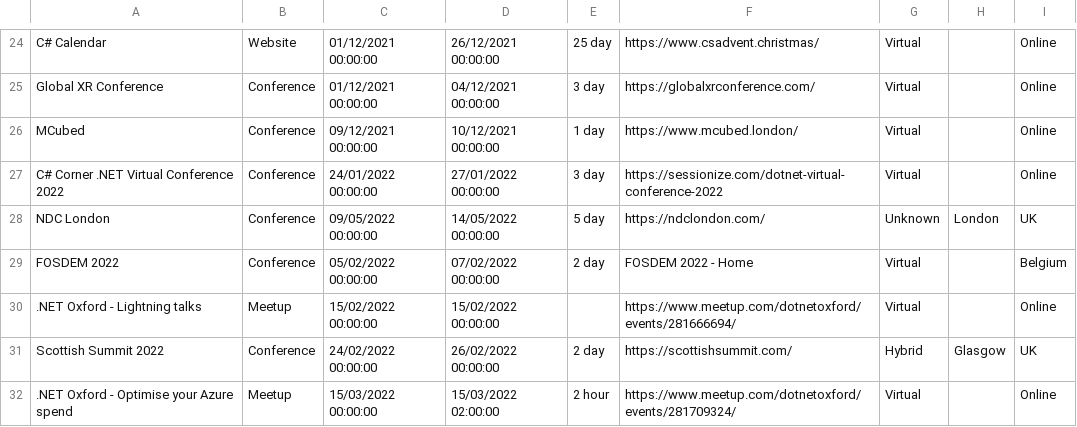
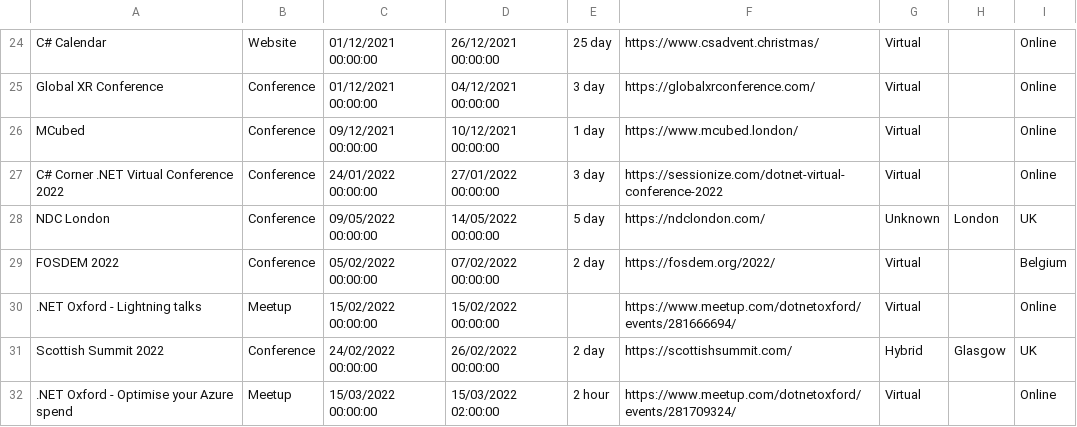
Before and after one commit to Avanade/TechCommunityCalendar, a CSV file: src/TechCommunityCalendar.Solution/TechCommunityCalendar.CoreWebApplication/wwwroot/Data/TechEvents.csv, drawn as a sheet; only a part is shown, gaps mark what is left out.

Commit message:
FOSDEM link fixed

```diff
--- a/src/TechCommunityCalendar.Solution/TechCommunityCalendar.CoreWebApplication/wwwroot/Data/TechEvents.csv
+++ b/src/TechCommunityCalendar.Solution/TechCommunityCalendar.CoreWebApplication/wwwroot/Data/TechEvents.csv
@@ -28,3 +28,3 @@ C# Corner .NET Virtual Conference 2022,Conference,24/01/2022 00:00:00,27/01/2022
 NDC London,Conference,09/05/2022 00:00:00,14/05/2022 00:00:00,5 day,https://ndclondon.com/,Unknown,London,UK
-FOSDEM 2022,Conference,05/02/2022 00:00:00,07/02/2022 00:00:00,2 day,FOSDEM 2022 - Home,Virtual,,Belgium
+FOSDEM 2022,Conference,05/02/2022 00:00:00,07/02/2022 00:00:00,2 day,https://fosdem.org/2022/,Virtual,,Belgium
 .NET Oxford - Lightning talks,Meetup,15/02/2022 00:00:00,15/02/2022 00:00:00,,https://www.meetup.com/dotnetoxford/events/281666694/,Virtual,,Online
```
